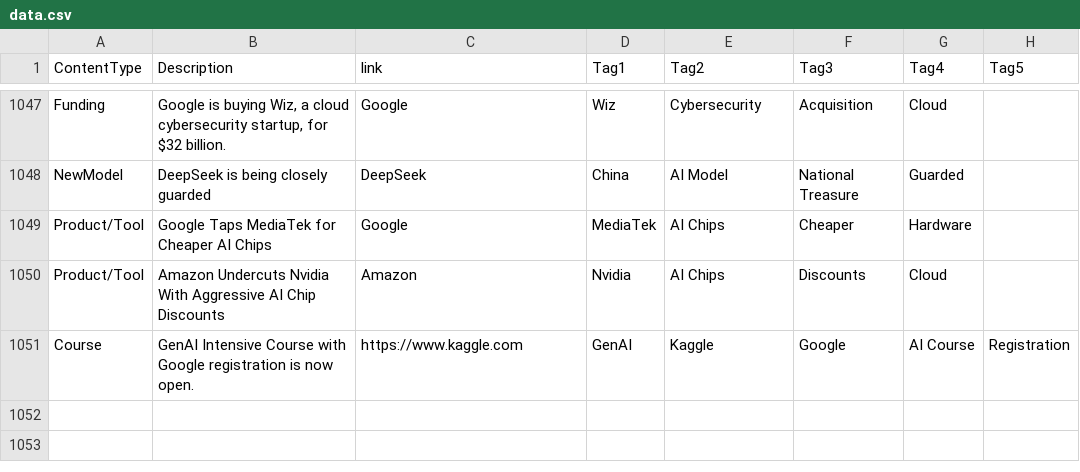
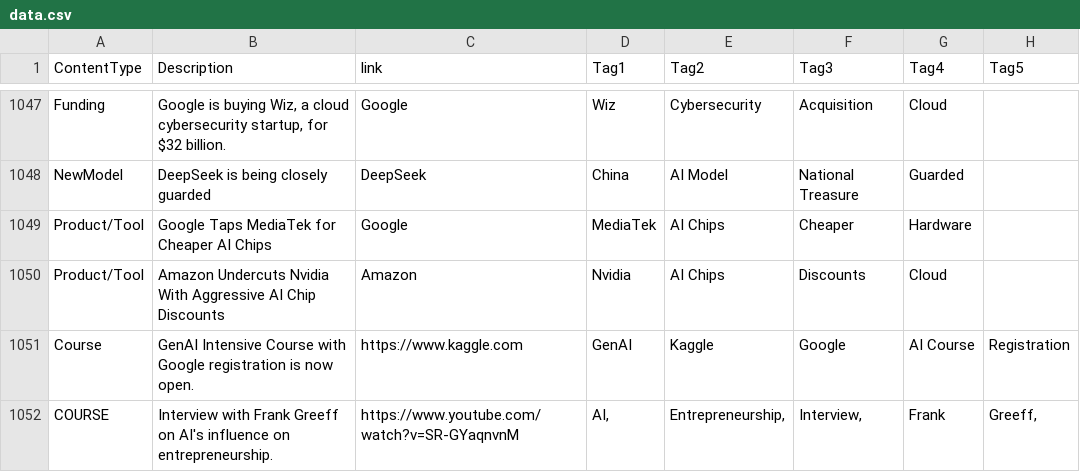
Before and after one commit to kaurai/ai_for_everyone, a CSV file: data.csv, drawn as a sheet; only a part is shown, gaps mark what is left out; the diff names each change by its address in the sheet, - before the commit and + after, or states it on an @@ line.

Commit message:
Commit message

```diff
--- a/data.csv
+++ b/data.csv
+row 1052: COURSE | Interview with Frank Greeff on AI's influence on entrepreneurship. | https://www.youtube.com/watch?v=SR-GYaqnvnM | AI, | Entrepreneurship, | Interview, | Frank | Greeff,
```
